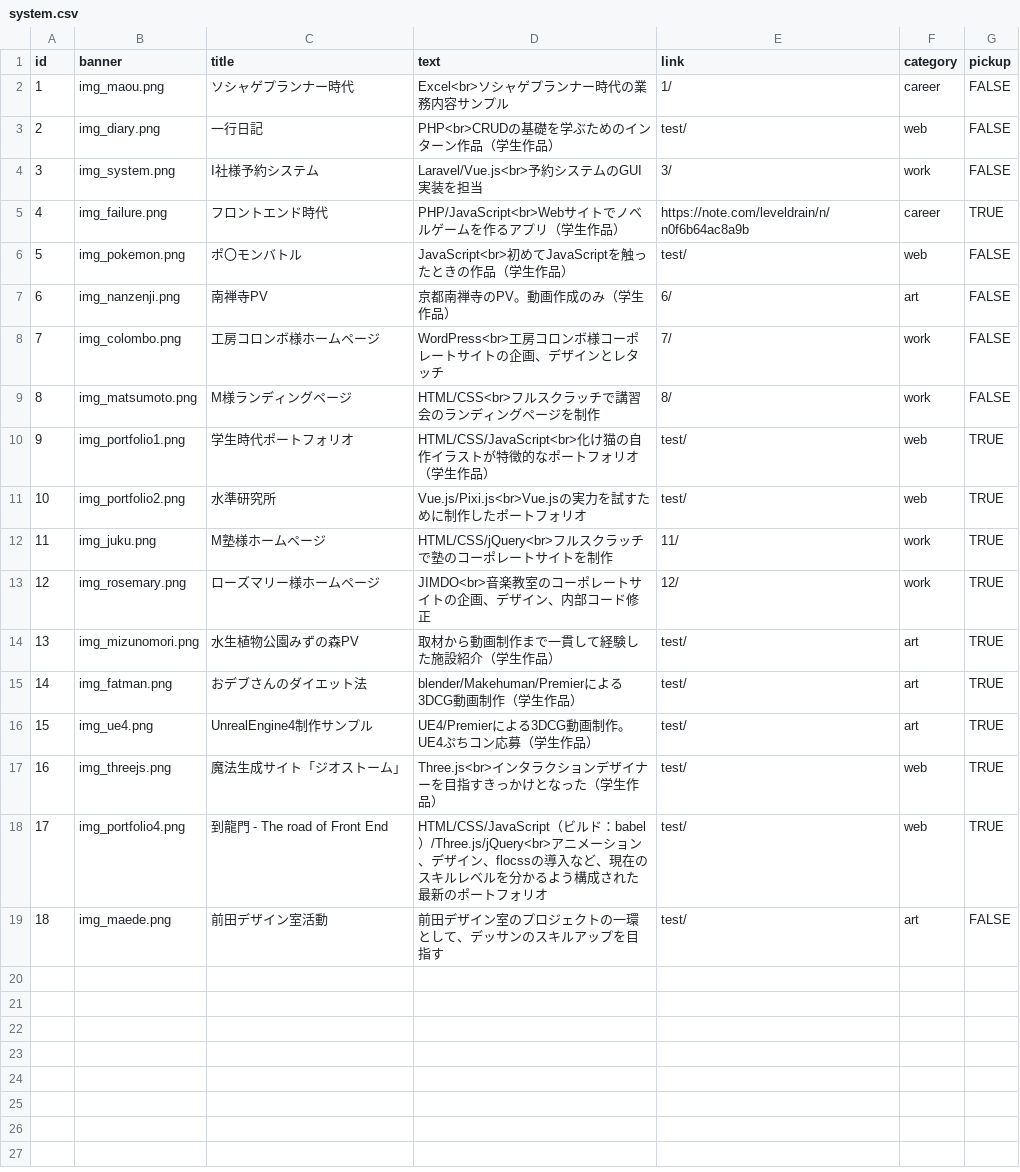
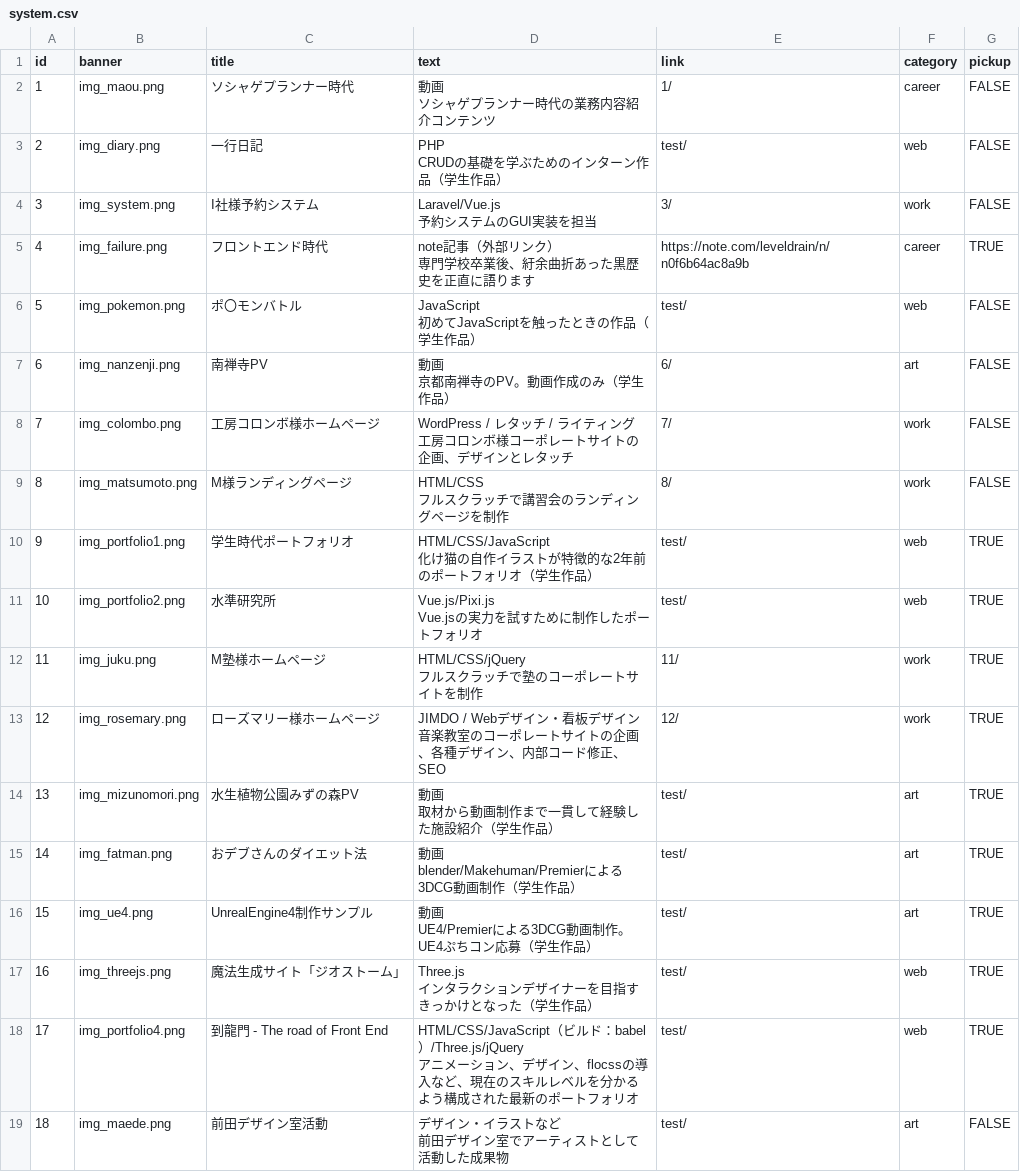
Before and after one commit to LevelDrain/-portfolio_v4, a CSV file: portfolio_v4/shared/csv/system.csv, drawn as a sheet.

```diff
--- a/portfolio_v4/shared/csv/system.csv
+++ b/portfolio_v4/shared/csv/system.csv
@@ -1,19 +1,37 @@
 id,banner,title,text,link,category,pickup
-1,img_maou.png,ソシャゲプランナー時代,Excel<br>ソシャゲプランナー時代の業務内容サンプル,1/,career,FALSE
-2,img_diary.png,一行日記,PHP<br>CRUDの基礎を学ぶためのインターン作品（学生作品）,test/,web,FALSE
-3,img_system.png,I社様予約システム,Laravel/Vue.js<br>予約システムのGUI実装を担当,3/,work,FALSE
-4,img_failure.png,フロントエンド時代,PHP/JavaScript<br>Webサイトでノベルゲームを作るアプリ（学生作品）,https://note.com/leveldrain/n/n0f6b64ac8a9b,career,TRUE
-5,img_pokemon.png,ポ〇モンバトル,JavaScript<br>初めてJavaScriptを触ったときの作品（学生作品）,test/,web,FALSE
-6,img_nanzenji.png,南禅寺PV,京都南禅寺のPV。動画作成のみ（学生作品）,6/,art,FALSE
-7,img_colombo.png,工房コロンボ様ホームページ,WordPress<br>工房コロンボ様コーポレートサイトの企画、デザインとレタッチ,7/,work,FALSE
-8,img_matsumoto.png,M様ランディングページ,HTML/CSS<br>フルスクラッチで講習会のランディングページを制作,8/,work,FALSE
-9,img_portfolio1.png,学生時代ポートフォリオ,HTML/CSS/JavaScript<br>化け猫の自作イラストが特徴的なポートフォリオ（学生作品）,test/,web,TRUE
-10,img_portfolio2.png,水準研究所,Vue.js/Pixi.js<br>Vue.jsの実力を試すために制作したポートフォリオ,test/,web,TRUE
-11,img_juku.png,M塾様ホームページ,HTML/CSS/jQuery<br>フルスクラッチで塾のコーポレートサイトを制作,11/,work,TRUE
-12,img_rosemary.png,ローズマリー様ホームページ,JIMDO<br>音楽教室のコーポレートサイトの企画、デザイン、内部コード修正,12/,work,TRUE
-13,img_mizunomori.png,水生植物公園みずの森PV,取材から動画制作まで一貫して経験した施設紹介（学生作品）,test/,art,TRUE
-14,img_fatman.png,おデブさんのダイエット法,blender/Makehuman/Premierによる3DCG動画制作（学生作品）,test/,art,TRUE
-15,img_ue4.png,UnrealEngine4制作サンプル,UE4/Premierによる3DCG動画制作。UE4ぷちコン応募（学生作品）,test/,art,TRUE
-16,img_threejs.png,魔法生成サイト「ジオストーム」,Three.js<br>インタラクションデザイナーを目指すきっかけとなった（学生作品）,test/,web,TRUE
-17,img_portfolio4.png,到龍門 - The road of Front End,HTML/CSS/JavaScript（ビルド：babel）/Three.js/jQuery<br>アニメーション、デザイン、flocssの導入など、現在のスキルレベルを分かるよう構成された最新のポートフォリオ,test/,web,TRUE
-18,img_maede.png,前田デザイン室活動,前田デザイン室のプロジェクトの一環として、デッサンのスキルアップを目指す,test/,art,FALSE
+1,img_maou.png,ソシャゲプランナー時代,"動画
+ソシャゲプランナー時代の業務内容紹介コンテンツ",1/,career,FALSE
+2,img_diary.png,一行日記,"PHP
+CRUDの基礎を学ぶためのインターン作品（学生作品）",test/,web,FALSE
+3,img_system.png,I社様予約システム,"Laravel/Vue.js
+予約システムのGUI実装を担当",3/,work,FALSE
+4,img_failure.png,フロントエンド時代,"note記事（外部リンク）
+専門学校卒業後、紆余曲折あった黒歴史を正直に語ります",https://note.com/leveldrain/n/n0f6b64ac8a9b,career,TRUE
+5,img_pokemon.png,ポ〇モンバトル,"JavaScript
+初めてJavaScriptを触ったときの作品（学生作品）",test/,web,FALSE
+6,img_nanzenji.png,南禅寺PV,"動画
+京都南禅寺のPV。動画作成のみ（学生作品）",6/,art,FALSE
+7,img_colombo.png,工房コロンボ様ホームページ,"WordPress / レタッチ / ライティング
+工房コロンボ様コーポレートサイトの企画、デザインとレタッチ",7/,work,FALSE
+8,img_matsumoto.png,M様ランディングページ,"HTML/CSS
+フルスクラッチで講習会のランディングページを制作",8/,work,FALSE
+9,img_portfolio1.png,学生時代ポートフォリオ,"HTML/CSS/JavaScript
+化け猫の自作イラストが特徴的な2年前のポートフォリオ（学生作品）",test/,web,TRUE
+10,img_portfolio2.png,水準研究所,"Vue.js/Pixi.js
+Vue.jsの実力を試すために制作したポートフォリオ",test/,web,TRUE
+11,img_juku.png,M塾様ホームページ,"HTML/CSS/jQuery
+フルスクラッチで塾のコーポレートサイトを制作",11/,work,TRUE
+12,img_rosemary.png,ローズマリー様ホームページ,"JIMDO / Webデザイン・看板デザイン
+音楽教室のコーポレートサイトの企画、各種デザイン、内部コード修正、SEO",12/,work,TRUE
+13,img_mizunomori.png,水生植物公園みずの森PV,"動画
+取材から動画制作まで一貫して経験した施設紹介（学生作品）",test/,art,TRUE
+14,img_fatman.png,おデブさんのダイエット法,"動画
+blender/Makehuman/Premierによる3DCG動画制作（学生作品）",test/,art,TRUE
+15,img_ue4.png,UnrealEngine4制作サンプル,"動画
+UE4/Premierによる3DCG動画制作。UE4ぷちコン応募（学生作品）",test/,art,TRUE
+16,img_threejs.png,魔法生成サイト「ジオストーム」,"Three.js
+インタラクションデザイナーを目指すきっかけとなった（学生作品）",test/,web,TRUE
+17,img_portfolio4.png,到龍門 - The road of Front End,"HTML/CSS/JavaScript（ビルド：babel）/Three.js/jQuery
+アニメーション、デザイン、flocssの導入など、現在のスキルレベルを分かるよう構成された最新のポートフォリオ",test/,web,TRUE
+18,img_maede.png,前田デザイン室活動,"デザイン・イラストなど
+前田デザイン室でアーティストとして活動した成果物",test/,art,FALSE
```
Also changed, not shown: 2 other files.
